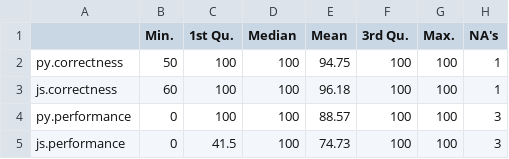
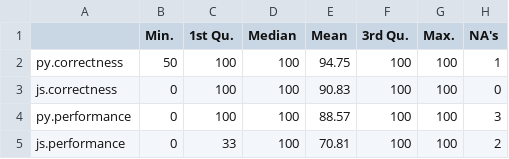
Before and after one commit to brantmerrell/codility, a CSV file: scoreSummary.csv, drawn as a sheet.

```diff
--- a/scoreSummary.csv
+++ b/scoreSummary.csv
@@ -2,4 +2,4 @@
 "py.correctness",50,100,100,94.75,100,100,1
-"js.correctness",60,100,100,96.18,100,100,1
+"js.correctness",0,100,100,90.83,100,100,0
 "py.performance",0,100,100,88.57,100,100,3
-"js.performance",0,41.5,100,74.73,100,100,3
+"js.performance",0,33,100,70.81,100,100,2
```
Also changed, not shown: scores.csv, 1 other file.
